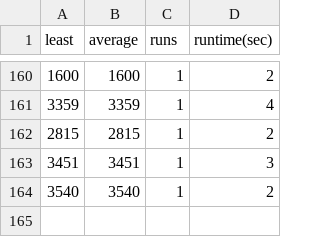
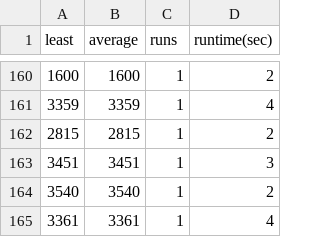
Before and after one commit to pepijnclarijs/rush-hour, a CSV file: data/game#1/game1_results.csv, drawn as a sheet; only a part is shown, gaps mark what is left out.

```diff
--- a/data/game#1/game1_results.csv
+++ b/data/game#1/game1_results.csv
@@ -164 +164,2 @@ least,average,runs,runtime(sec)
 3540,3540,1,2
+3361,3361,1,4
```
Also changed, not shown: 5 other files.
